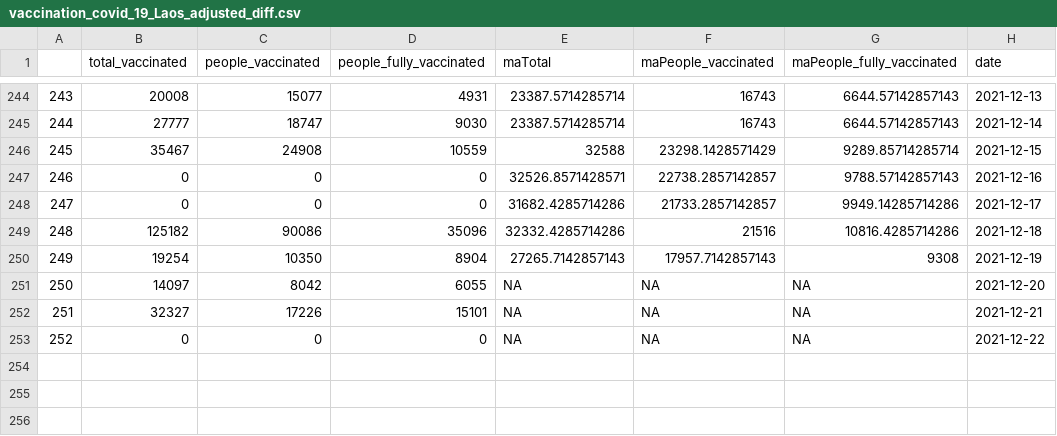
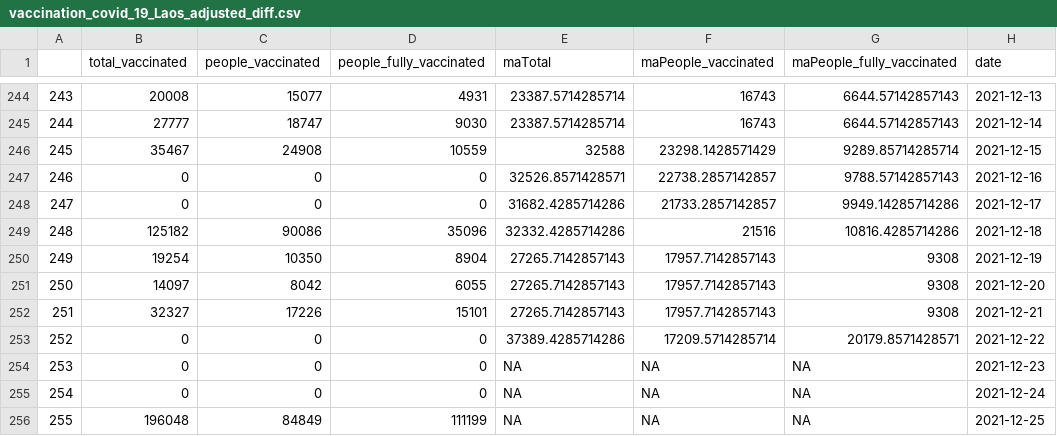
Before and after one commit to douangtavanh/covid-19-data-laos, a CSV file: data/vaccination_covid_19_Laos_adjusted_diff.csv, drawn as a sheet; only a part is shown, gaps mark what is left out; addresses are those after the commit; the diff names each change by its address in the sheet, - before the commit and + after, or states it on an @@ line.

```diff
--- a/data/vaccination_covid_19_Laos_adjusted_diff.csv
+++ b/data/vaccination_covid_19_Laos_adjusted_diff.csv
-E251:E252 (maTotal): NA
+E251:E252 (maTotal): 27265.7142857143
-F251:F252 (maPeople_vaccinated): NA
+F251:F252 (maPeople_vaccinated): 17957.7142857143
-G251:G252 (maPeople_fully_vaccinated): NA
+G251:G252 (maPeople_fully_vaccinated): 9308
+row 253: 252 | 0 | 0 | 0 | 37389.4285714286 | 17209.5714285714 | 20179.8571428571 | 2021-12-22
@@ column A renumbered in row 254 @@
-H254 (date): 2021-12-22
+H254 (date): 2021-12-23
+row 255: 254 | 0 | 0 | 0 | NA | NA | NA | 2021-12-24
+row 256: 255 | 196048 | 84849 | 111199 | NA | NA | NA | 2021-12-25
```
Also changed, not shown: data/vaccination_covid_19_Laos.csv, data/vaccination_covid_19_Laos_adjusted.csv.
